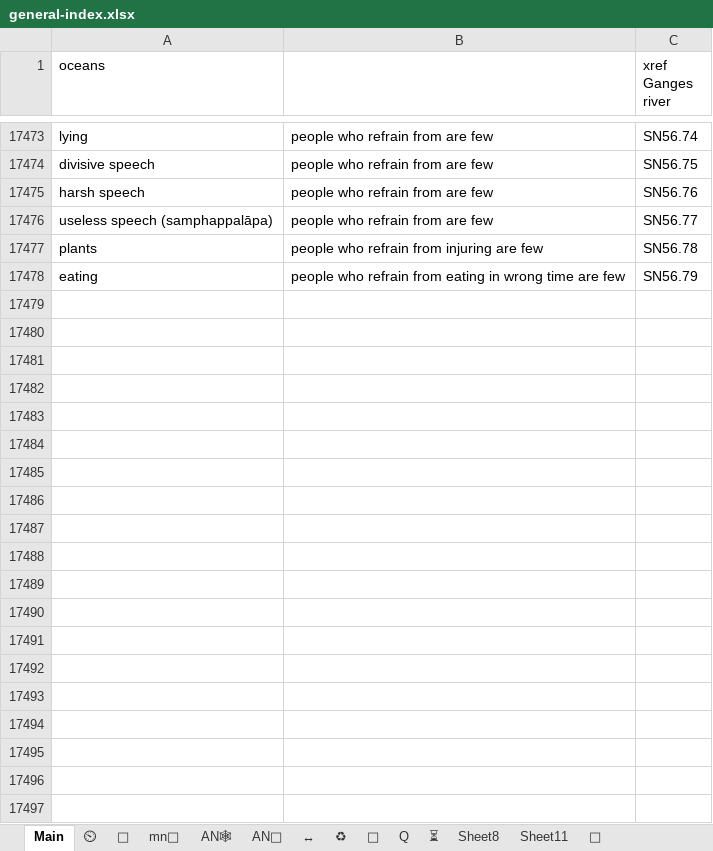
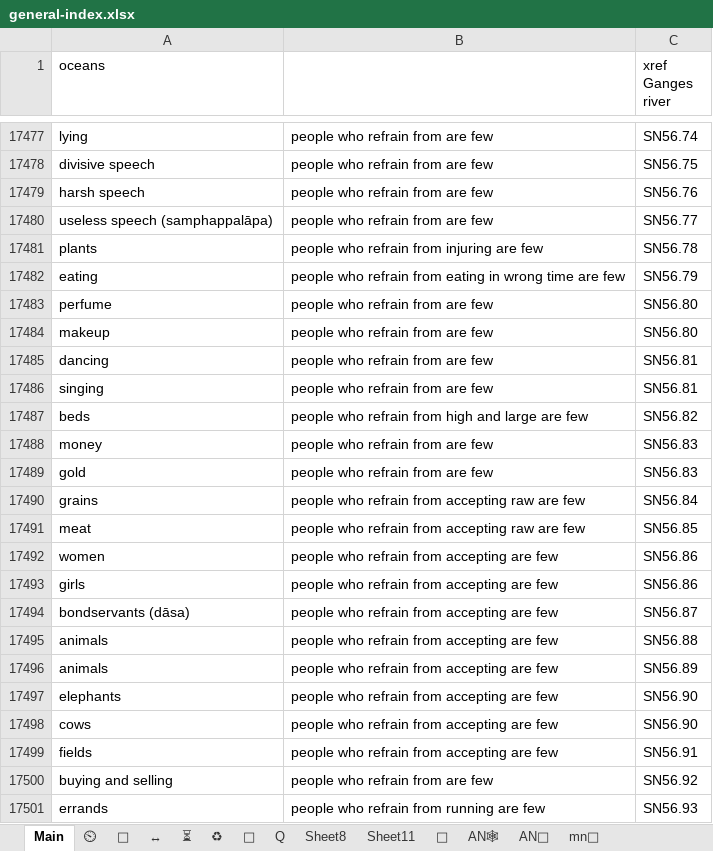
Before and after one commit to thesunshade/sutta-index, an Excel workbook: src/data/general-index.xlsx, sheet Main, drawn as a sheet; only a part is shown, gaps mark what is left out; values as stored, in another font and other column widths than the file's, no borders; conditional formats not drawn; the diff covers the shown part only; the diff names each change by its address in the sheet, - before the commit and + after, or states it on an @@ line.

```diff
--- a/src/data/general-index.xlsx (sheet Main)
+++ b/src/data/general-index.xlsx (sheet Main)
@@ sheet tab order changed: Main | ⏲ | 🤔 | ↔ | ⏳ | ♻ | 🔑 | Q | Sheet8 | Sheet11 | 🔀 | AN🕸 | AN📘 | mn📙 @@
+row 17483: perfume | people who refrain from are few | SN56.80
+row 17484: makeup | people who refrain from are few | SN56.80
+row 17485: dancing | people who refrain from are few | SN56.81
+row 17486: singing | people who refrain from are few | SN56.81
+row 17487: beds | people who refrain from high and large are few | SN56.82
+row 17488: money | people who refrain from are few | SN56.83
+row 17489: gold | people who refrain from are few | SN56.83
+row 17490: grains | people who refrain from accepting raw are few | SN56.84
+row 17491: meat | people who refrain from accepting raw are few | SN56.85
+row 17492: women | people who refrain from accepting are few | SN56.86
+row 17493: girls | people who refrain from accepting are few | SN56.86
+row 17494: bondservants (dāsa) | people who refrain from accepting are few | SN56.87
+row 17495: animals | people who refrain from accepting are few | SN56.88
+row 17496: animals | people who refrain from accepting are few | SN56.89
+row 17497: elephants | people who refrain from accepting are few | SN56.90
+row 17498: cows | people who refrain from accepting are few | SN56.90
+row 17499: fields | people who refrain from accepting are few | SN56.91
+row 17500: buying and selling | people who refrain from are few | SN56.92
+row 17501: errands | people who refrain from running are few | SN56.93
```
Also changed, not shown: 87 added rows and 35 moved rows elsewhere in this sheet, sheet 🤔, sheet ⏲, sheet ⏳, 12 other files.
